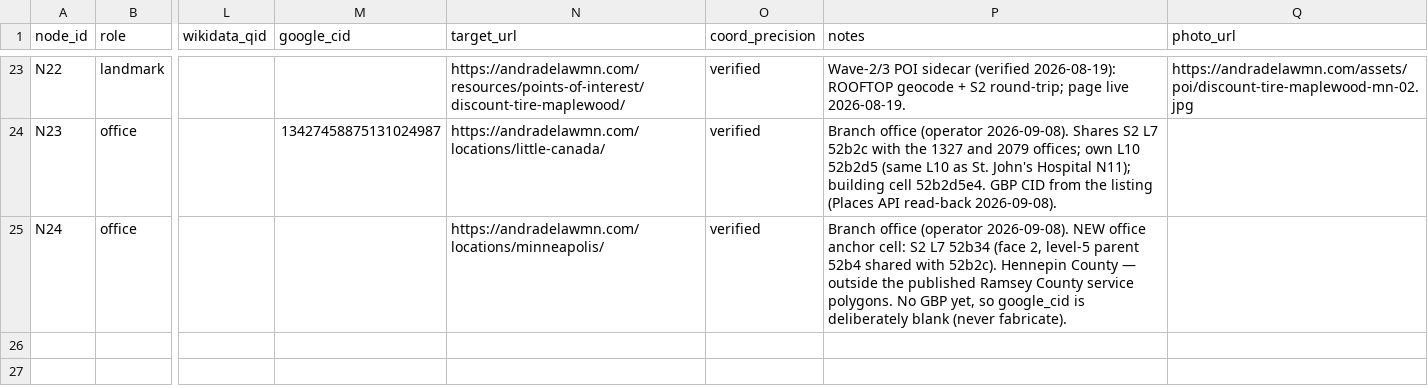
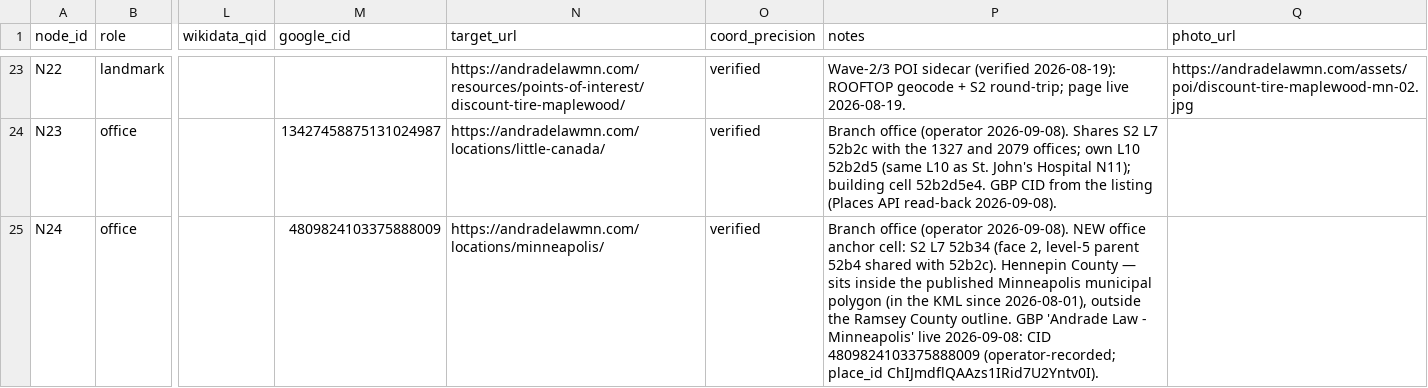
Before and after one commit to AndradeLawFirmMN/personal-injury, a CSV file: geo/spatial_index.csv, drawn as a sheet; only a part is shown, gaps mark what is left out; the diff names each change by its address in the sheet, - before the commit and + after, or states it on an @@ line.

Commit message:
add/update geo/spatial_index.csv

```diff
--- a/geo/spatial_index.csv
+++ b/geo/spatial_index.csv
-M25 (google_cid): (empty)
+M25 (google_cid): 4809824103375888009
-P25 (notes): …County — outside the published Ramsey County service polygons. No GBP yet, so google_cid is deliberately blank (never fabricate).
+P25 (notes): …County — sits inside the published Minneapolis municipal polygon (in the KML since 2026-08-01), outside the Ramsey County outline. GBP 'Andrade Law - Minneapolis' live 2026-09-08: CID 4809824103375888009 (operator-recorded; place_id ChIJmdflQAAzs1IRid7U2Yntv0I).
```
